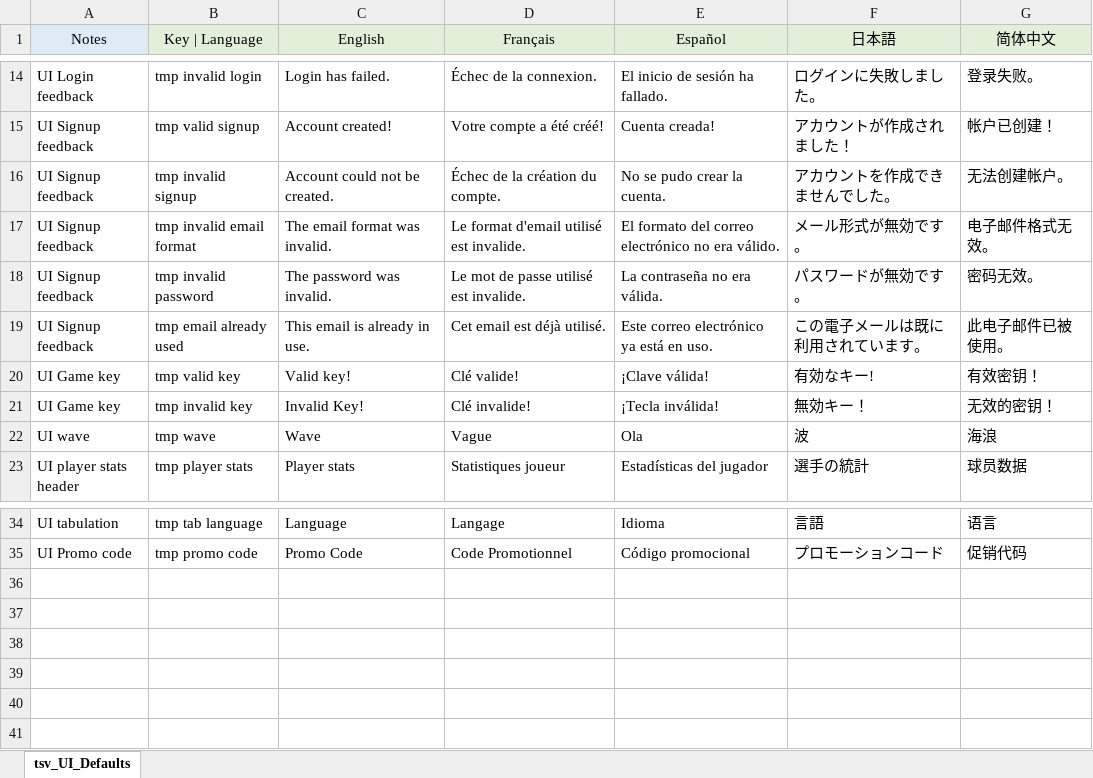
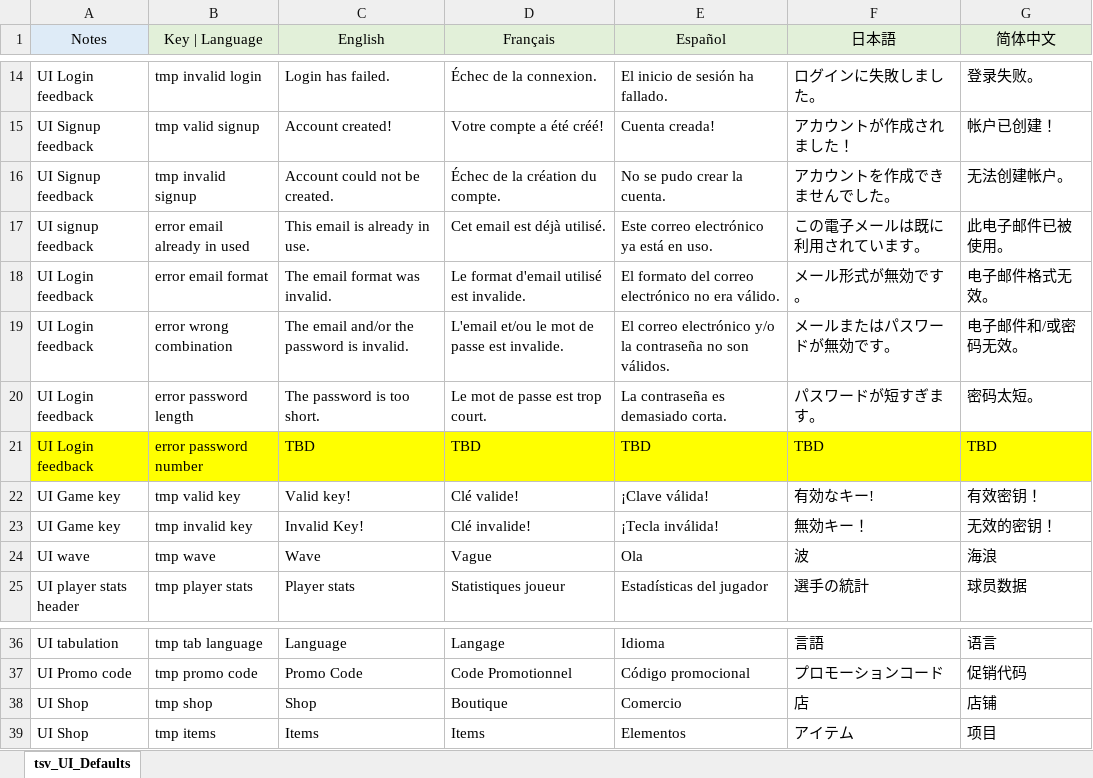
Before and after one commit to SebLevs/Zombie-Survivor, an Excel workbook: Assets/StreamingAssets/tsv_UI_Defaults.xlsx, sheet tsv_UI_Defaults, drawn as a sheet; only a part is shown, gaps mark what is left out; values as stored, in another font and other column widths than the file's, no borders; removed rows and columns are numbered as before the commit, all else as after; the diff names each change by its address in the sheet, - before the commit and + after, or states it on an @@ line.

```diff
--- a/Assets/StreamingAssets/tsv_UI_Defaults.xlsx (sheet tsv_UI_Defaults)
+++ b/Assets/StreamingAssets/tsv_UI_Defaults.xlsx (sheet tsv_UI_Defaults)
-row 17: UI Signup feedback | tmp invalid email format | The email format was invalid. | Le format d'email utilisé est invalide. | El formato del correo electrónico no era válido. | メール形式が無効です。 | 电子邮件格式无效。
-row 18: UI Signup feedback | tmp invalid password | The password was invalid. | Le mot de passe utilisé est invalide. | La contraseña no era válida. | パスワードが無効です。 | 密码无效。
-A17 (Notes): UI Signup feedback
+A17 (Notes): UI signup feedback
-B17 (Key | Language): tmp email already used
+B17 (Key | Language): error email already in used
+row 18: UI Login feedback | error email format | The email format was invalid. | Le format d'email utilisé est invalide. | El formato del correo electrónico no era válido. | メール形式が無効です。 | 电子邮件格式无效。
+row 19: UI Login feedback | error wrong combination | The email and/or the password is invalid. | L'email et/ou le mot de passe est invalide. | El correo electrónico y/o la contraseña no son válidos. | メールまたはパスワードが無効です。 | 电子邮件和/或密码无效。
+row 20: UI Login feedback | error password length | The password is too short. | Le mot de passe est trop court. | La contraseña es demasiado corta. | パスワードが短すぎます。 | 密码太短。
+row 21: UI Login feedback | error password number | TBD | TBD | TBD | TBD | TBD
+row 38: UI Shop | tmp shop | Shop | Boutique | Comercio | 店 | 店铺
+row 39: UI Shop | tmp items | Items | Items | Elementos | アイテム | 项目
```
Also changed, not shown: 9 other files.
